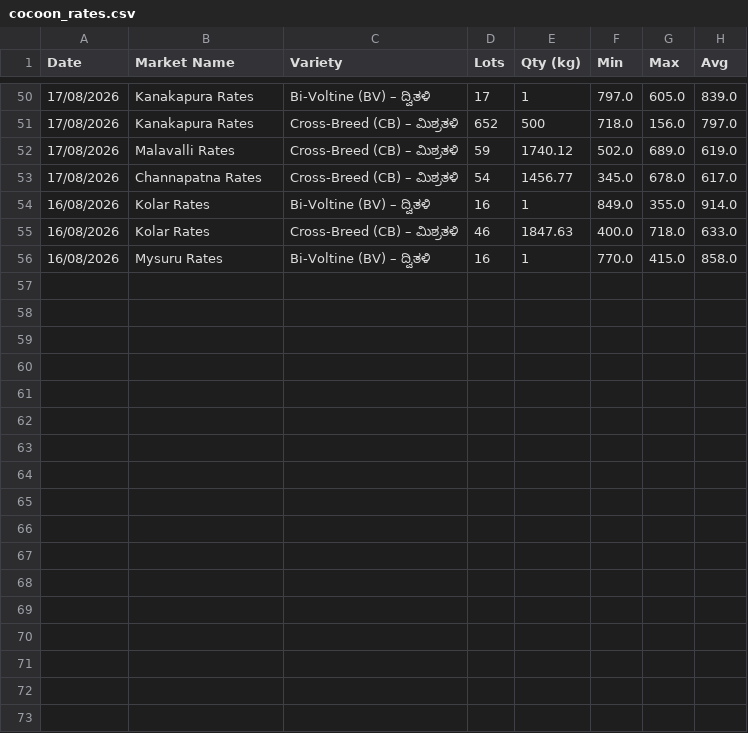
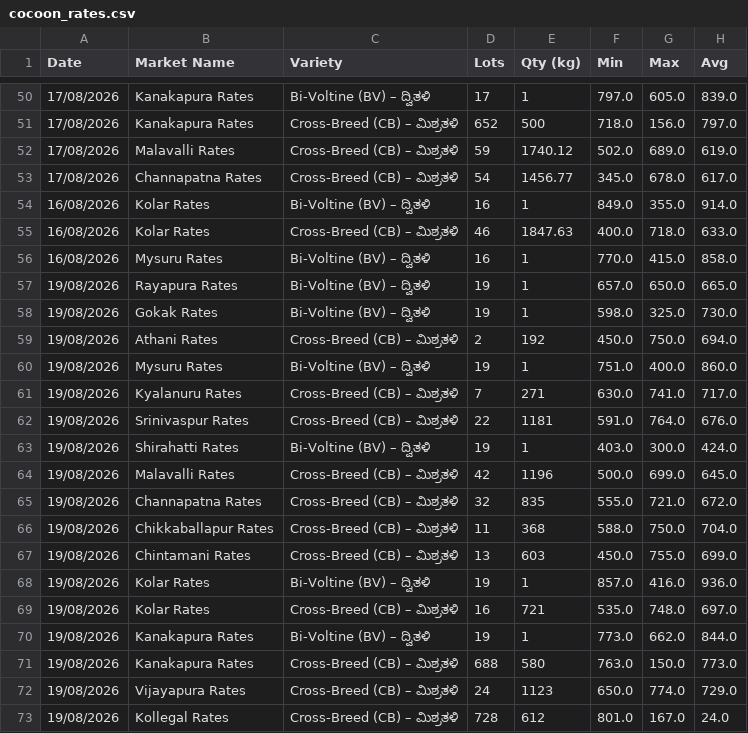
Before and after one commit to vranalytics2016/cocoon-prices, a CSV file: cocoon_rates.csv, drawn as a sheet; only a part is shown, gaps mark what is left out; the diff names each change by its address in the sheet, - before the commit and + after, or states it on an @@ line.

```diff
--- a/cocoon_rates.csv
+++ b/cocoon_rates.csv
+row 57: 19/08/2026 | Rayapura Rates | Bi-Voltine (BV) – ದ್ವಿತಳಿ | 19 | 1 | 657.0 | 650.0 | 665.0
+row 58: 19/08/2026 | Gokak Rates | Bi-Voltine (BV) – ದ್ವಿತಳಿ | 19 | 1 | 598.0 | 325.0 | 730.0
+row 59: 19/08/2026 | Athani Rates | Cross-Breed (CB) – ಮಿಶ್ರತಳಿ | 2 | 192 | 450.0 | 750.0 | 694.0
+row 60: 19/08/2026 | Mysuru Rates | Bi-Voltine (BV) – ದ್ವಿತಳಿ | 19 | 1 | 751.0 | 400.0 | 860.0
+row 61: 19/08/2026 | Kyalanuru Rates | Cross-Breed (CB) – ಮಿಶ್ರತಳಿ | 7 | 271 | 630.0 | 741.0 | 717.0
+row 62: 19/08/2026 | Srinivaspur Rates | Cross-Breed (CB) – ಮಿಶ್ರತಳಿ | 22 | 1181 | 591.0 | 764.0 | 676.0
+row 63: 19/08/2026 | Shirahatti Rates | Bi-Voltine (BV) – ದ್ವಿತಳಿ | 19 | 1 | 403.0 | 300.0 | 424.0
+row 64: 19/08/2026 | Malavalli Rates | Cross-Breed (CB) – ಮಿಶ್ರತಳಿ | 42 | 1196 | 500.0 | 699.0 | 645.0
+row 65: 19/08/2026 | Channapatna Rates | Cross-Breed (CB) – ಮಿಶ್ರತಳಿ | 32 | 835 | 555.0 | 721.0 | 672.0
+row 66: 19/08/2026 | Chikkaballapur Rates | Cross-Breed (CB) – ಮಿಶ್ರತಳಿ | 11 | 368 | 588.0 | 750.0 | 704.0
+row 67: 19/08/2026 | Chintamani Rates | Cross-Breed (CB) – ಮಿಶ್ರತಳಿ | 13 | 603 | 450.0 | 755.0 | 699.0
+row 68: 19/08/2026 | Kolar Rates | Bi-Voltine (BV) – ದ್ವಿತಳಿ | 19 | 1 | 857.0 | 416.0 | 936.0
+row 69: 19/08/2026 | Kolar Rates | Cross-Breed (CB) – ಮಿಶ್ರತಳಿ | 16 | 721 | 535.0 | 748.0 | 697.0
+row 70: 19/08/2026 | Kanakapura Rates | Bi-Voltine (BV) – ದ್ವಿತಳಿ | 19 | 1 | 773.0 | 662.0 | 844.0
+row 71: 19/08/2026 | Kanakapura Rates | Cross-Breed (CB) – ಮಿಶ್ರತಳಿ | 688 | 580 | 763.0 | 150.0 | 773.0
+row 72: 19/08/2026 | Vijayapura Rates | Cross-Breed (CB) – ಮಿಶ್ರತಳಿ | 24 | 1123 | 650.0 | 774.0 | 729.0
+row 73: 19/08/2026 | Kollegal Rates | Cross-Breed (CB) – ಮಿಶ್ರತಳಿ | 728 | 612 | 801.0 | 167.0 | 24.0
```
Also changed, not shown: 1 other file.
